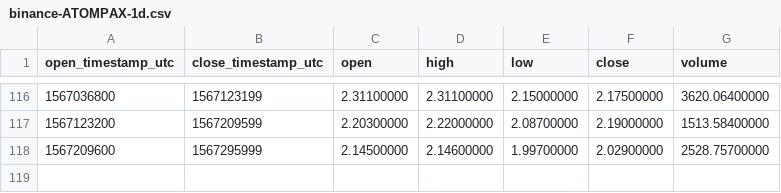
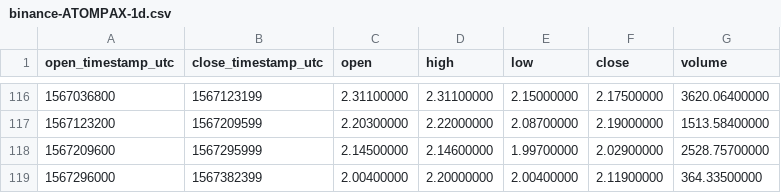
Before and after one commit to cryptobigbro/binance-ATOMPAX, a CSV file: binance-ATOMPAX-1d.csv, drawn as a sheet; only a part is shown, gaps mark what is left out.

```diff
--- a/binance-ATOMPAX-1d.csv
+++ b/binance-ATOMPAX-1d.csv
@@ -118 +118,2 @@ open_timestamp_utc,close_timestamp_utc,open,high,low,close,volume
 1567209600,1567295999,2.14500000,2.14600000,1.99700000,2.02900000,2528.75700000
+1567296000,1567382399,2.00400000,2.20000000,2.00400000,2.11900000,364.33500000
```
Also changed, not shown: binance-ATOMPAX-1h.csv.
